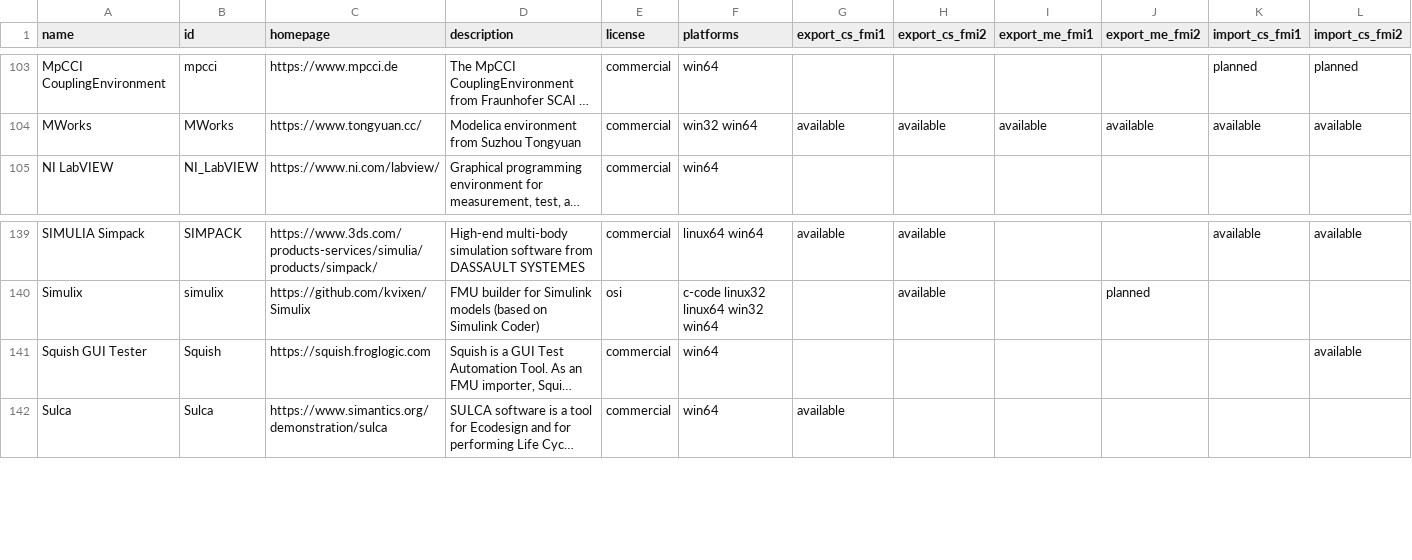
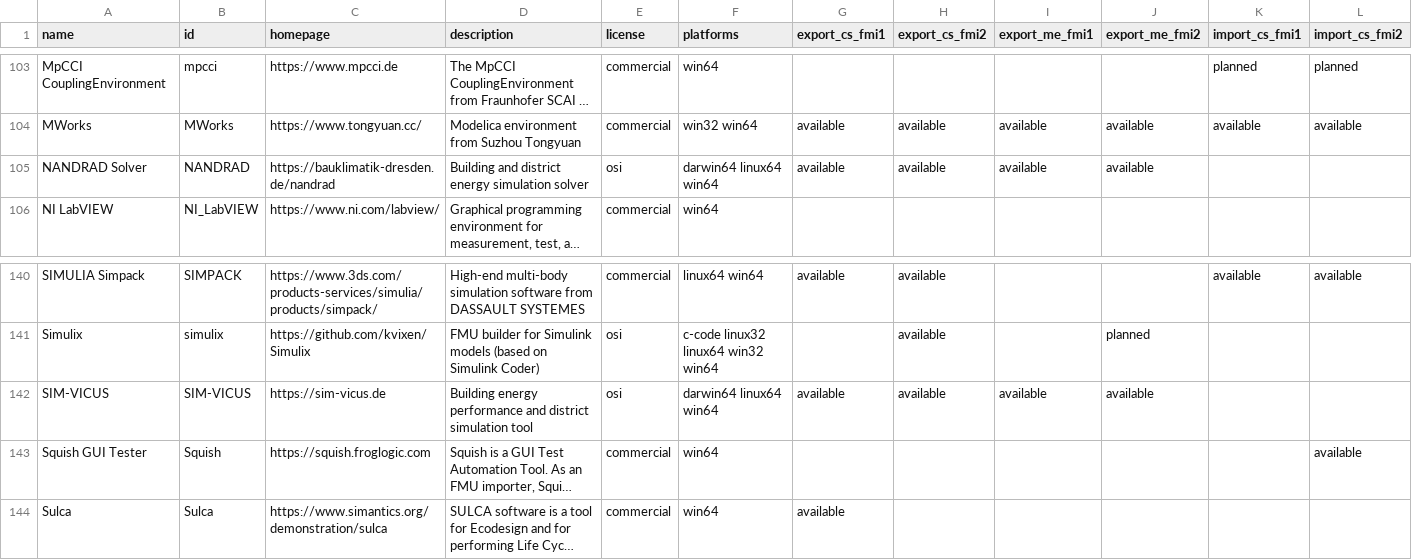
Before and after one commit to modelica/fmi-standard.org, a CSV file: _data/tools.csv, drawn as a sheet; only a part is shown, gaps mark what is left out; long unchanged cells end in …; rows hold the shown columns only; the diff names each change by its address in the sheet, - before the commit and + after, or states it on an @@ line.

Commit message:
Add NANDRAD and SIM-VICUS

```diff
--- a/_data/tools.csv
+++ b/_data/tools.csv
+row 105: NANDRAD Solver | NANDRAD | https://bauklimatik-dresden.de/nandrad | Building and district energy simulation solver | osi | darwin64 linux64 win64 | available | available | available | available
+row 142: SIM-VICUS | SIM-VICUS | https://sim-vicus.de | Building energy performance and district simulation tool | osi | darwin64 linux64 win64 | available | available | available | available
```
